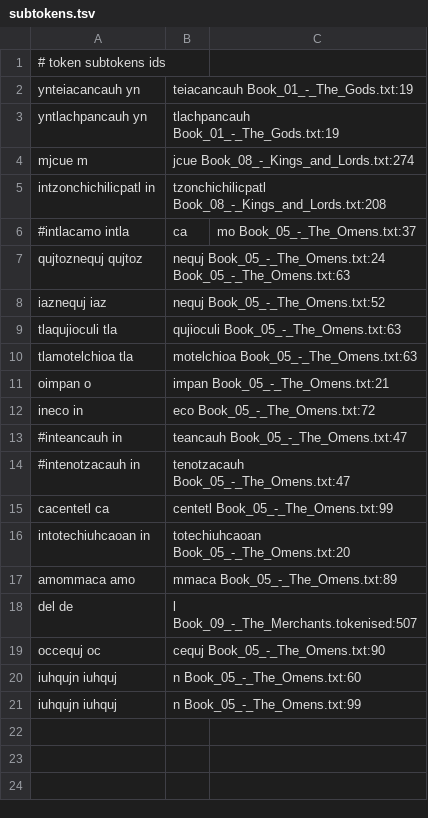
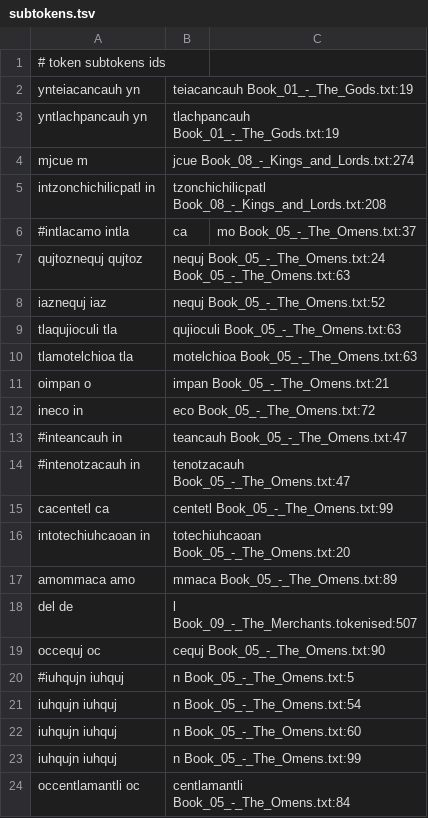
Before and after one commit to ftyers/UD_Classical_Nahuatl-FloCo, a TSV file: not-to-release/scripts/subtokens.tsv, drawn as a sheet; the diff names each change by its address in the sheet, - before the commit and + after, or states it on an @@ line.

Commit message:
book 05, sentence 84, issue #19

```diff
--- a/not-to-release/scripts/subtokens.tsv
+++ b/not-to-release/scripts/subtokens.tsv
+row 20: #iuhqujn iuhquj | n Book_05_-_The_Omens.txt:5
+row 21: iuhqujn iuhquj | n Book_05_-_The_Omens.txt:54
+row 24: occentlamantli oc | centlamantli Book_05_-_The_Omens.txt:84
```
Also changed, not shown: not-to-release/scripts/final.tsv, 4 other files.
